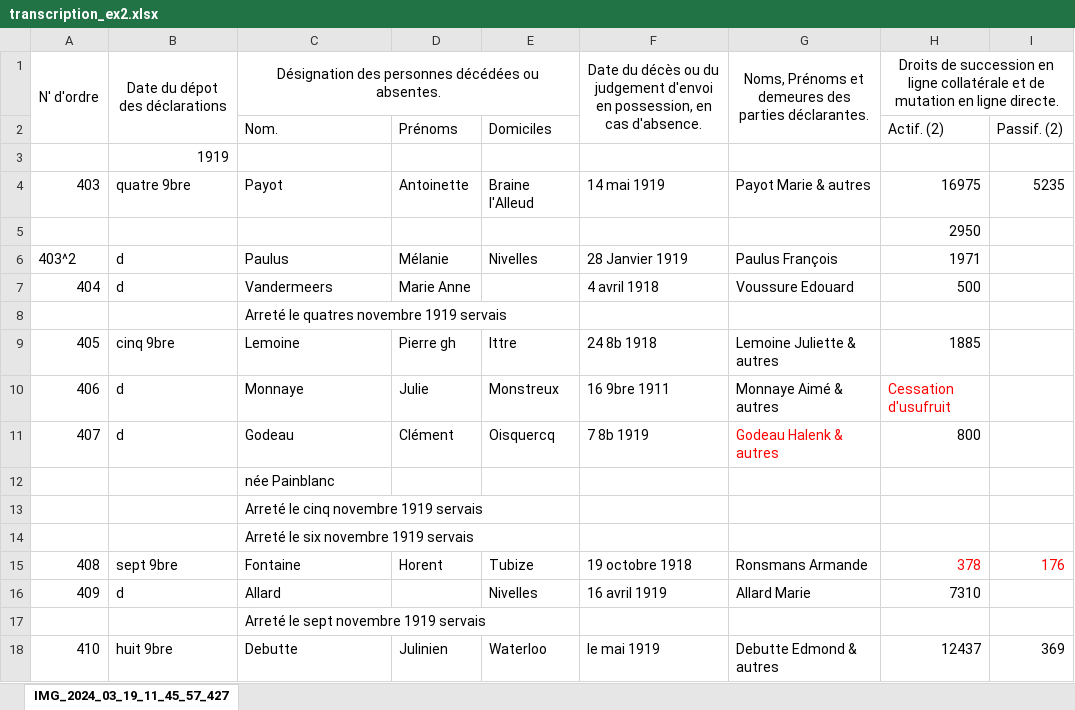
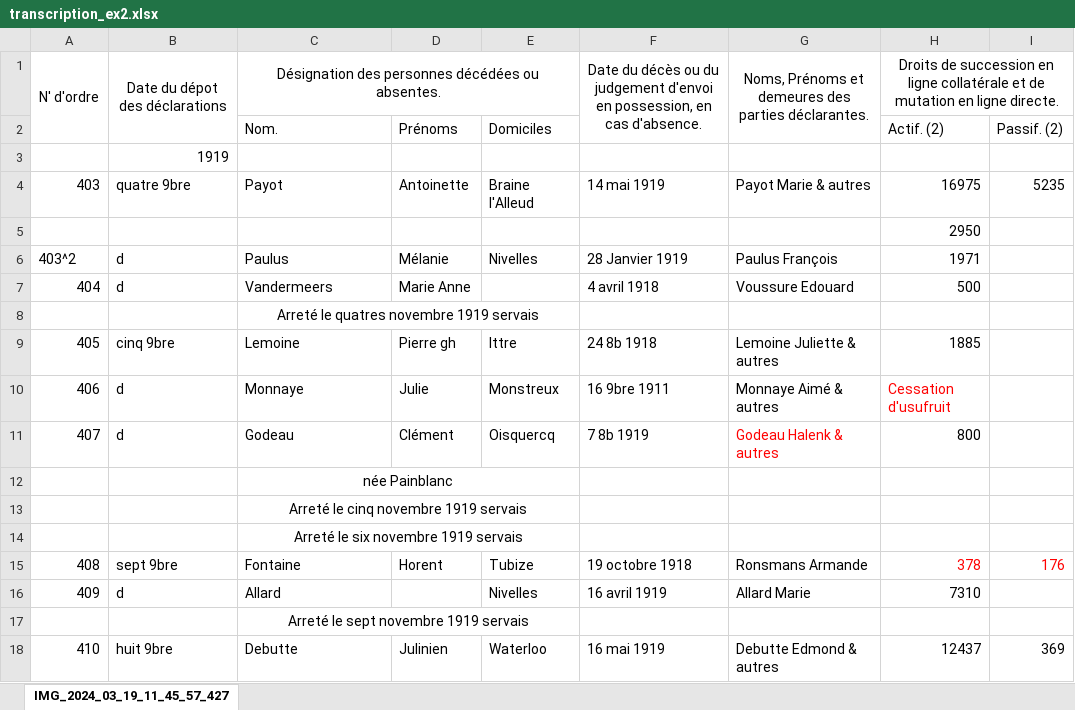
Before and after one commit to jbaudru/llm-ocr-htr-historical-text-recognition, an Excel workbook: data/transcriptions/transcription_ex2.xlsx, sheet IMG_2024_03_19_11_45_57_427, drawn as a sheet; only a part is shown; values as stored, in another font and other column widths than the file's, no borders; the diff names each change by its address in the sheet, - before the commit and + after, or states it on an @@ line.

```diff
--- a/data/transcriptions/transcription_ex2.xlsx (sheet IMG_2024_03_19_11_45_57_427)
+++ b/data/transcriptions/transcription_ex2.xlsx (sheet IMG_2024_03_19_11_45_57_427)
-C8 alignment: left
+C8 alignment: center
+C8:E8 merged
-C12:C14 alignment: left
+C12:C14 alignment: center
+C12:E12 merged
+C13:E13 merged
+C14:E14 merged
-C17 alignment: left
+C17 alignment: center
+C17:E17 merged
-F18: le mai 1919
+F18: 16 mai 1919
```
Also changed, not shown: 4 other files.
